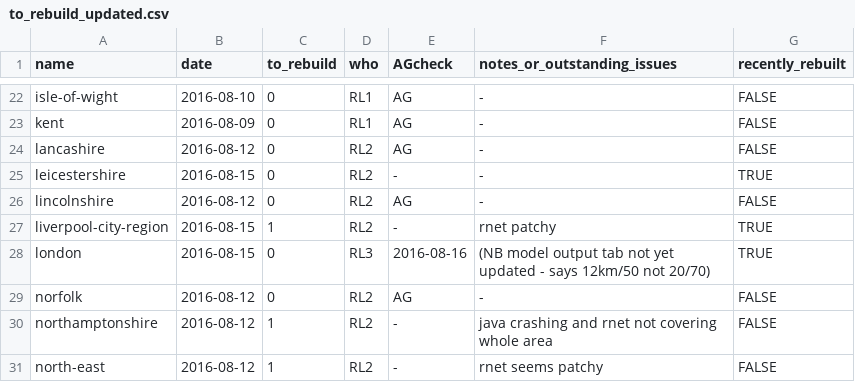
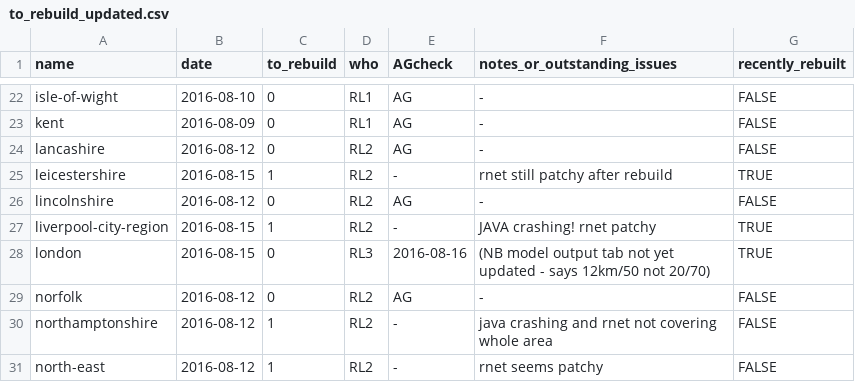
Before and after one commit to npct/pct-scripts, a CSV file: to_rebuild_updated.csv, drawn as a sheet; only a part is shown, gaps mark what is left out.

Commit message:
Update to_rebuild_updated.csv

```diff
--- a/to_rebuild_updated.csv
+++ b/to_rebuild_updated.csv
@@ -24,5 +24,5 @@ kent,2016-08-09,0,RL1,AG,-,FALSE
 lancashire,2016-08-12,0,RL2,AG,-,FALSE
-leicestershire,2016-08-15,0,RL2,-,-,TRUE
+leicestershire,2016-08-15,1,RL2,-,rnet still patchy after rebuild,TRUE
 lincolnshire,2016-08-12,0,RL2,AG,-,FALSE
-liverpool-city-region,2016-08-15,1,RL2,-,rnet patchy,TRUE
+liverpool-city-region,2016-08-15,1,RL2,-,JAVA crashing! rnet patchy,TRUE
 london,2016-08-15,0,RL3,2016-08-16,(NB model output tab not yet updated - says 12km/50 not 20/70),TRUE
```
